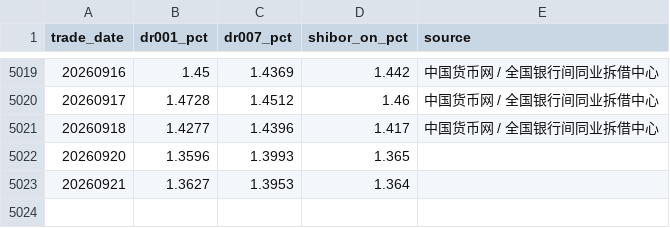
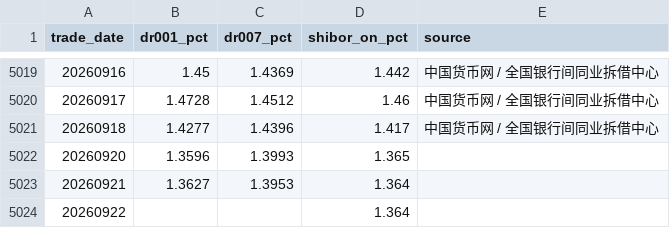
Before and after one commit to yuwxsarah/macroscope-dashboard, a CSV file: data/liquidity.csv, drawn as a sheet; only a part is shown, gaps mark what is left out.

```diff
--- a/data/liquidity.csv
+++ b/data/liquidity.csv
@@ -5023 +5023,2 @@
 20260921,1.3627,1.3953,1.364,
+20260922,,,1.364,
```
Also changed, not shown: data/macro.csv, 5 other files.
